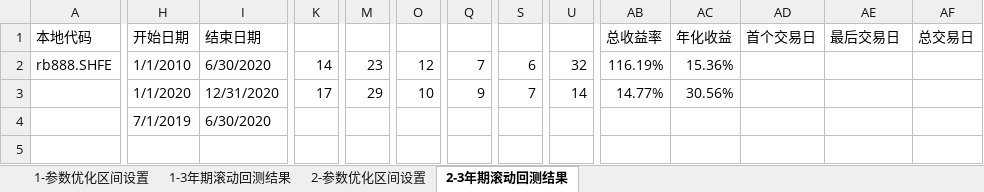
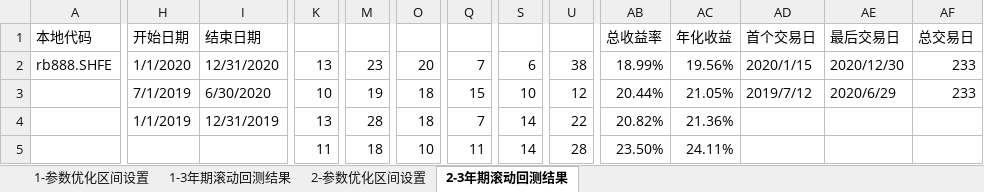
Before and after one commit to hun1982qhu/CTA, an Excel workbook: 1-策略开发/1-开发中的策略/1-bar回测/7-multi_timeframe/multi_timeframe参数优化记录.xlsx, sheet 2-3年期滚动回测结果, drawn as a sheet; only a part is shown, gaps mark what is left out; values as stored, in another font and other column widths than the file's, no cell formats; removed rows and columns are numbered as before the commit, all else as after; rows hold the shown columns only; the diff covers the shown part only; the diff names each change by its address in the sheet, - before the commit and + after, or states it on an @@ line.

Commit message:
202104240656commited

```diff
--- a/1-策略开发/1-开发中的策略/1-bar回测/7-multi_timeframe/multi_timeframe参数优化记录.xlsx (sheet 2-3年期滚动回测结果)
+++ b/1-策略开发/1-开发中的策略/1-bar回测/7-multi_timeframe/multi_timeframe参数优化记录.xlsx (sheet 2-3年期滚动回测结果)
-H2 (开始日期): 1/1/2010
+H2 (开始日期): 1/1/2020
-I2 (结束日期): 6/30/2020
+I2 (结束日期): 12/31/2020
-K2: 14
+K2: 13
-O2: 12
+O2: 20
-U2: 32
+U2: 38
-AB2 (总收益率): 116.19%
+AB2 (总收益率): 18.99%
-AC2 (年化收益): 15.36%
+AC2 (年化收益): 19.56%
-AD2 (首个交易日): (empty)
+AD2 (首个交易日): 2020/1/15
-AE2 (最后交易日): (empty)
+AE2 (最后交易日): 2020/12/30
-AF2 (总交易日): (empty)
+AF2 (总交易日): 233
+row 3:  | 7/1/2019 | 6/30/2020 | 10 | 19 | 18 | 15 | 10 | 12 | 20.44% | 21.05% | 2019/7/12 | 2020/6/29 | 233
+row 4:  | 1/1/2019 | 12/31/2019 | 13 | 28 | 18 | 7 | 14 | 22 | 20.82% | 21.36%
-H5 (开始日期): 1/1/2020
+H5 (开始日期): (empty)
-I5 (结束日期): 12/31/2020
+I5 (结束日期): (empty)
-K5: 17
+K5: 11
-M5: 29
+M5: 18
-Q5: 9
+Q5: 11
-S5: 7
+S5: 14
-U5: 14
+U5: 28
-AB5 (总收益率): 14.77%
+AB5 (总收益率): 23.50%
-AC5 (年化收益): 30.56%
+AC5 (年化收益): 24.11%
-row 4:  | 7/1/2019 | 6/30/2020
```
Also changed, not shown: 20 edited cells elsewhere in this sheet, cell formats.
